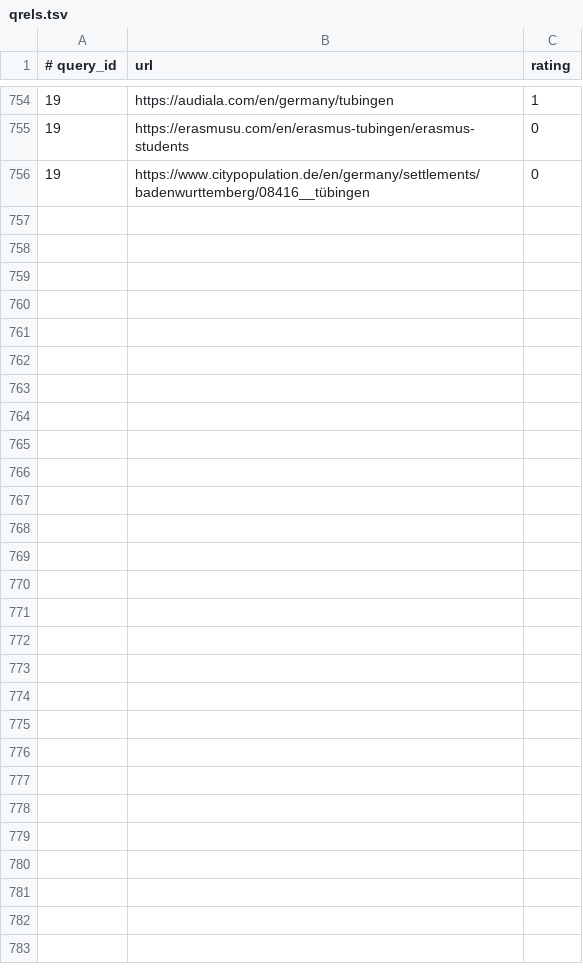
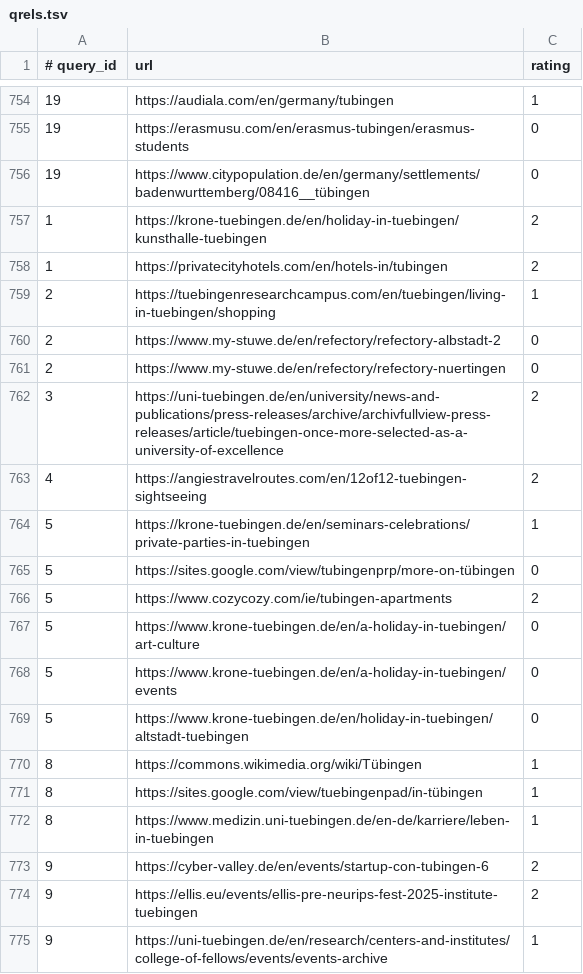
Before and after one commit to julilili42/search-engine, a TSV file: benchmark/retrieval/data/dev/qrels.tsv, drawn as a sheet; only a part is shown, gaps mark what is left out; the diff covers the shown part only; the diff names each change by its address in the sheet, - before the commit and + after, or states it on an @@ line.

```diff
--- a/benchmark/retrieval/data/dev/qrels.tsv
+++ b/benchmark/retrieval/data/dev/qrels.tsv
+row 757: 1 | https://krone-tuebingen.de/en/holiday-in-tuebingen/kunsthalle-tuebingen | 2
+row 758: 1 | https://privatecityhotels.com/en/hotels-in/tubingen | 2
+row 759: 2 | https://tuebingenresearchcampus.com/en/tuebingen/living-in-tuebingen/shopping | 1
+row 760: 2 | https://www.my-stuwe.de/en/refectory/refectory-albstadt-2 | 0
+row 761: 2 | https://www.my-stuwe.de/en/refectory/refectory-nuertingen | 0
+row 762: 3 | https://uni-tuebingen.de/en/university/news-and-publications/press-releases/archive/archivfullview-press-releases/article/tuebingen-once-more-selected-as-a-university-of-excellence | 2
+row 763: 4 | https://angiestravelroutes.com/en/12of12-tuebingen-sightseeing | 2
+row 764: 5 | https://krone-tuebingen.de/en/seminars-celebrations/private-parties-in-tuebingen | 1
+row 765: 5 | https://sites.google.com/view/tubingenprp/more-on-tübingen | 0
+row 766: 5 | https://www.cozycozy.com/ie/tubingen-apartments | 2
+row 767: 5 | https://www.krone-tuebingen.de/en/a-holiday-in-tuebingen/art-culture | 0
+row 768: 5 | https://www.krone-tuebingen.de/en/a-holiday-in-tuebingen/events | 0
+row 769: 5 | https://www.krone-tuebingen.de/en/holiday-in-tuebingen/altstadt-tuebingen | 0
+row 770: 8 | https://commons.wikimedia.org/wiki/Tübingen | 1
+row 771: 8 | https://sites.google.com/view/tuebingenpad/in-tübingen | 1
+row 772: 8 | https://www.medizin.uni-tuebingen.de/en-de/karriere/leben-in-tuebingen | 1
+row 773: 9 | https://cyber-valley.de/en/events/startup-con-tubingen-6 | 2
+row 774: 9 | https://ellis.eu/events/ellis-pre-neurips-fest-2025-institute-tuebingen | 2
+row 775: 9 | https://uni-tuebingen.de/en/research/centers-and-institutes/college-of-fellows/events/events-archive | 1
```
Also changed, not shown: 14 added rows elsewhere in this file, 7 other files.
